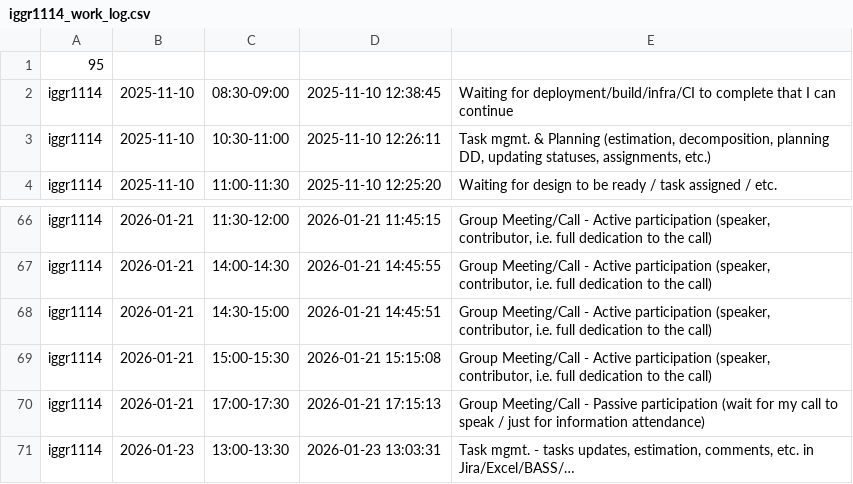
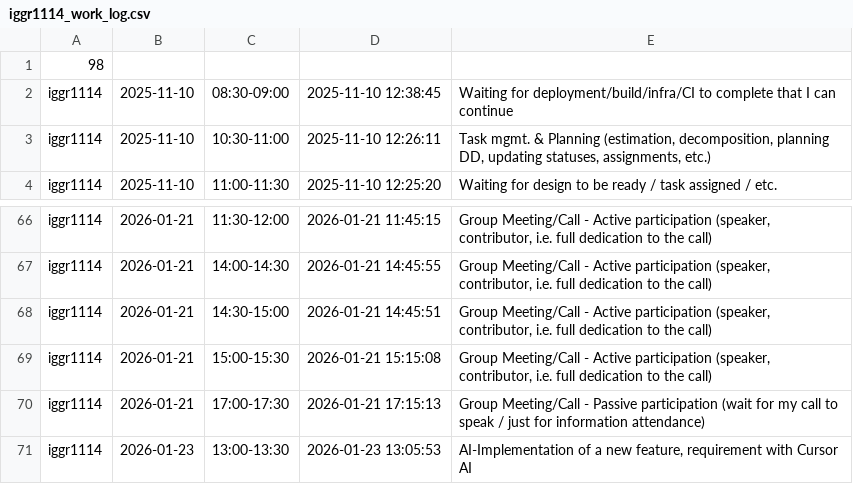
Before and after one commit to ShishalovMV/task-tracker-data, a CSV file: iggr1114_work_log.csv, drawn as a sheet; only a part is shown, gaps mark what is left out.

Commit message:
Update iggr1114_work_log.csv (version 98)

```diff
--- a/iggr1114_work_log.csv
+++ b/iggr1114_work_log.csv
@@ -1,2 +1,2 @@
-95
+98
 iggr1114|2025-11-10|08:30-09:00|2025-11-10 12:38:45|Waiting for deployment/build/infra/CI to complete that I can continue
@@ -70,2 +70,2 @@ iggr1114|2026-01-21|15:00-15:30|2026-01-21 15:15:08|Group Meeting/Call - Active
 iggr1114|2026-01-21|17:00-17:30|2026-01-21 17:15:13|Group Meeting/Call - Passive participation (wait for my call to speak / just for information attendance)
-iggr1114|2026-01-23|13:00-13:30|2026-01-23 13:03:31|Task mgmt. - tasks updates, estimation, comments, etc. in Jira/Excel/BASS/…
+iggr1114|2026-01-23|13:00-13:30|2026-01-23 13:05:53|AI-Implementation of a new feature, requirement with Cursor AI
```
